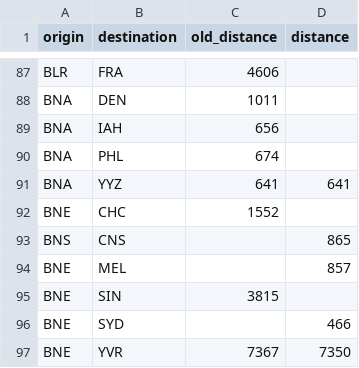
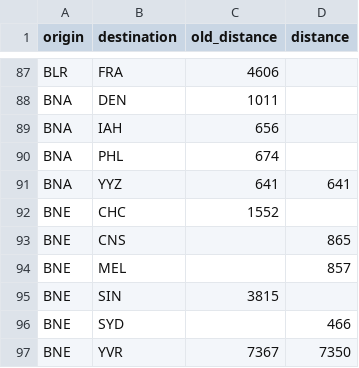
Before and after one commit to cowtool-llc/ac-sqd, a CSV file: src/main/resources/aeroplan_distances.csv, drawn as a sheet; only a part is shown, gaps mark what is left out.

Commit message:
Fix typo

```diff
--- a/src/main/resources/aeroplan_distances.csv
+++ b/src/main/resources/aeroplan_distances.csv
@@ -92,3 +92,3 @@ BNA,YYZ,641,641
 BNE,CHC,1552,
-BNS,CNS,,865
+BNE,CNS,,865
 BNE,MEL,,857
```
